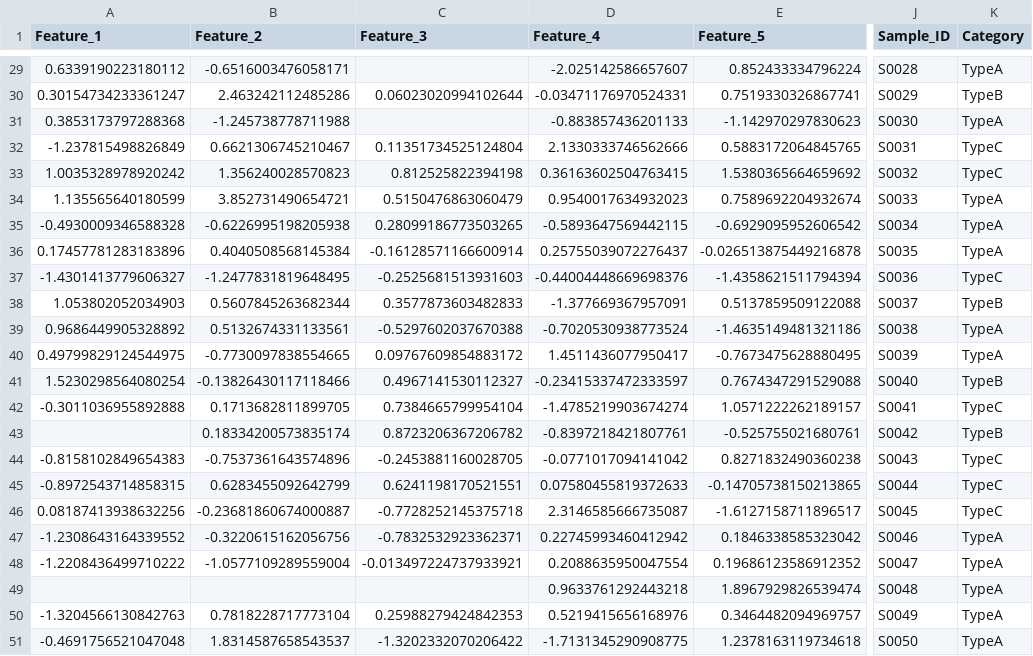
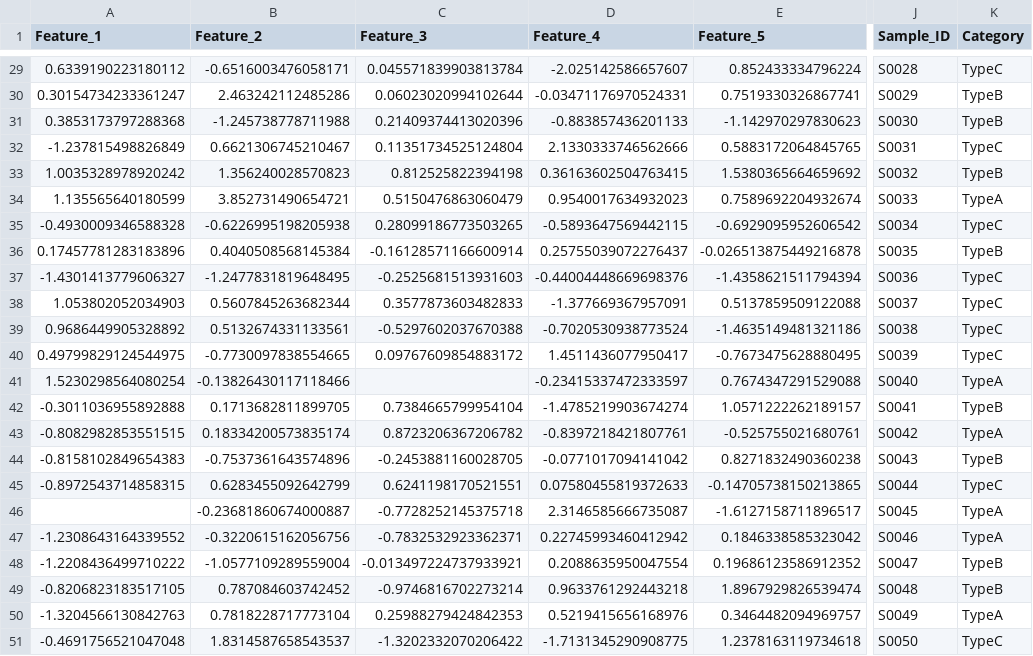
Before and after one commit to jckkvs/chemai2, a CSV file: data/samples/tabular_50_simple.csv, drawn as a sheet; only a part is shown, gaps mark what is left out; the diff covers the shown part only; the diff names each change by its address in the sheet, - before the commit and + after, or states it on an @@ line.

```diff
--- a/data/samples/tabular_50_simple.csv
+++ b/data/samples/tabular_50_simple.csv
-C29 (Feature_3): (empty)
+C29 (Feature_3): 0.045571839903813784
-K29 (Category): TypeA
+K29 (Category): TypeC
-C31 (Feature_3): (empty)
+C31 (Feature_3): 0.21409374413020396
-K31 (Category): TypeA
+K31 (Category): TypeB
-K33 (Category): TypeC
+K33 (Category): TypeB
-K35 (Category): TypeA
+K35 (Category): TypeC
-K36 (Category): TypeA
+K36 (Category): TypeB
-K38 (Category): TypeB
+K38 (Category): TypeC
-K39:K40 (Category): TypeA
+K39:K40 (Category): TypeC
-C41 (Feature_3): 0.4967141530112327
+C41 (Feature_3): (empty)
-K41 (Category): TypeB
+K41 (Category): TypeA
-K42 (Category): TypeC
+K42 (Category): TypeB
-A43 (Feature_1): (empty)
+A43 (Feature_1): -0.8082982853551515
-K43 (Category): TypeB
+K43 (Category): TypeA
-K44 (Category): TypeC
+K44 (Category): TypeB
-A46 (Feature_1): 0.08187413938632256
+A46 (Feature_1): (empty)
-K46 (Category): TypeC
+K46 (Category): TypeA
-K48:K49 (Category): TypeA
+K48:K49 (Category): TypeB
-A49 (Feature_1): (empty)
+A49 (Feature_1): -0.8206823183517105
-B49 (Feature_2): (empty)
+B49 (Feature_2): 0.787084603742452
-C49 (Feature_3): (empty)
+C49 (Feature_3): -0.9746816702273214
-K51 (Category): TypeA
+K51 (Category): TypeC
```
Also changed, not shown: 22 edited cells elsewhere in this file, data/samples/smiles_100_ml.csv, data/samples/smiles_25_quick.csv, 7 other files.
